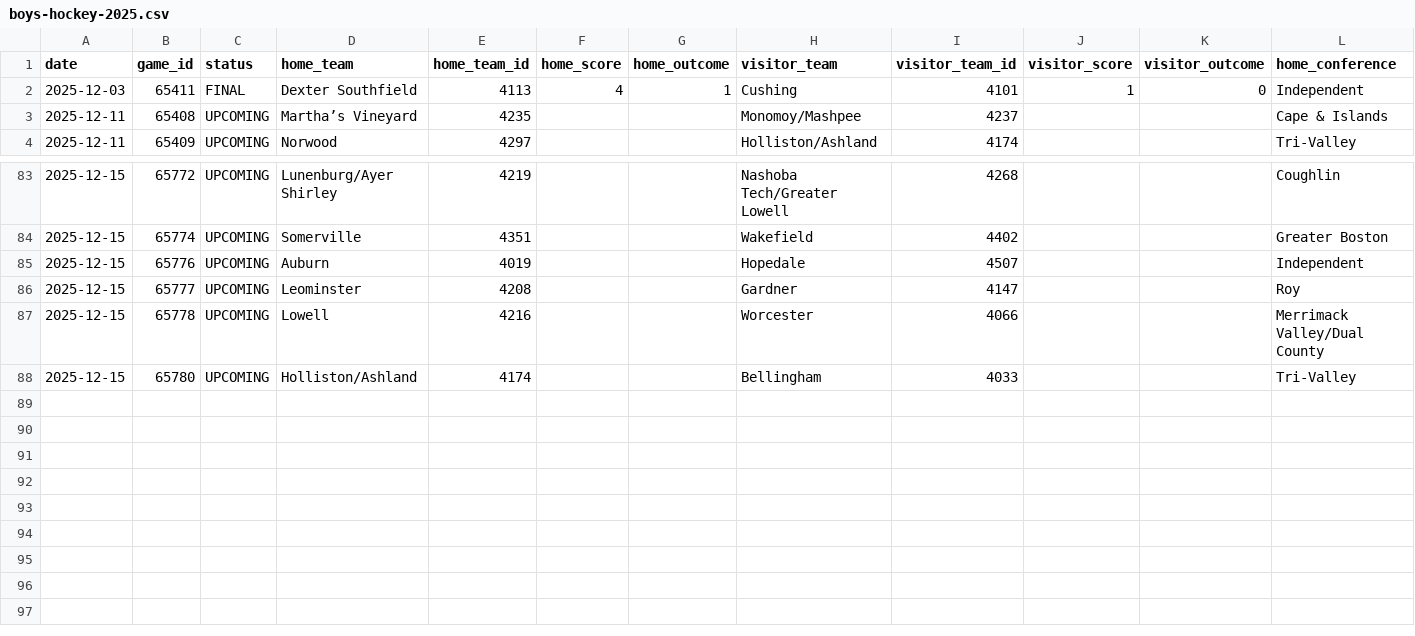
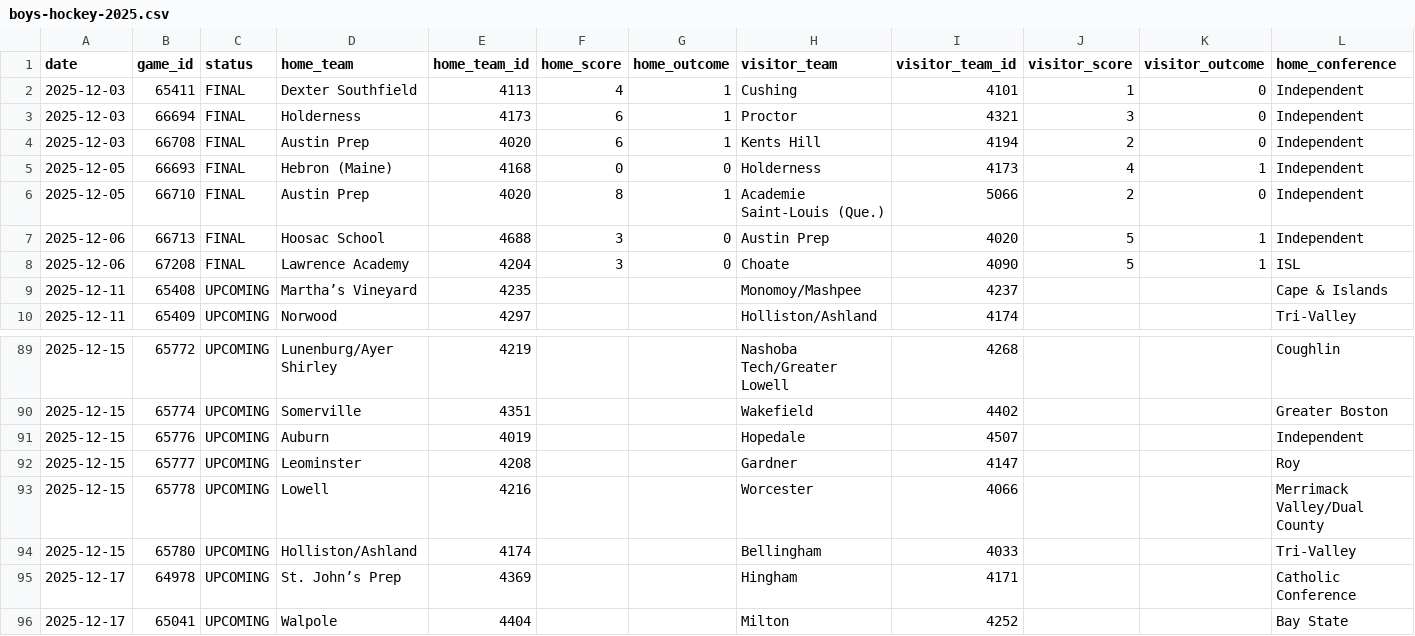
Before and after one commit to bwbensonjr/high-school-sports, a CSV file: data/boys-hockey-2025.csv, drawn as a sheet; only a part is shown, gaps mark what is left out; rows hold the shown columns only; the diff names each change by its address in the sheet, - before the commit and + after, or states it on an @@ line.

```diff
--- a/data/boys-hockey-2025.csv
+++ b/data/boys-hockey-2025.csv
+row 3: 2025-12-03 | 66694 | FINAL | Holderness | 4173 | 6 | 1 | Proctor | 4321 | 3 | 0 | Independent
+row 4: 2025-12-03 | 66708 | FINAL | Austin Prep | 4020 | 6 | 1 | Kents Hill | 4194 | 2 | 0 | Independent
+row 5: 2025-12-05 | 66693 | FINAL | Hebron (Maine) | 4168 | 0 | 0 | Holderness | 4173 | 4 | 1 | Independent
+row 6: 2025-12-05 | 66710 | FINAL | Austin Prep | 4020 | 8 | 1 | Academie Saint-Louis (Que.) | 5066 | 2 | 0 | Independent
+row 7: 2025-12-06 | 66713 | FINAL | Hoosac School | 4688 | 3 | 0 | Austin Prep | 4020 | 5 | 1 | Independent
+row 8: 2025-12-06 | 67208 | FINAL | Lawrence Academy | 4204 | 3 | 0 | Choate | 4090 | 5 | 1 | ISL
+row 95: 2025-12-17 | 64978 | UPCOMING | St. John’s Prep | 4369 |  |  | Hingham | 4171 |  |  | Catholic Conference
+row 96: 2025-12-17 | 65041 | UPCOMING | Walpole | 4404 |  |  | Milton | 4252 |  |  | Bay State
```
Also changed, not shown: data/girls-hockey-2025.csv, results/boys-basketball-elo-final.csv, 39 other files.
